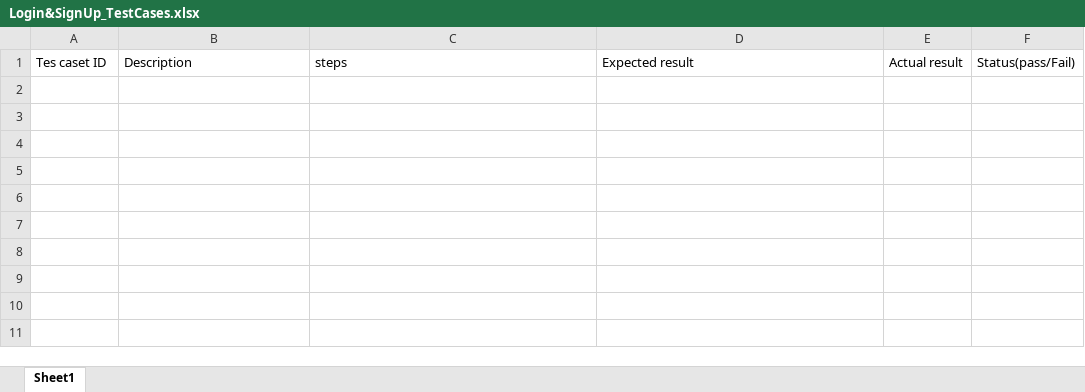
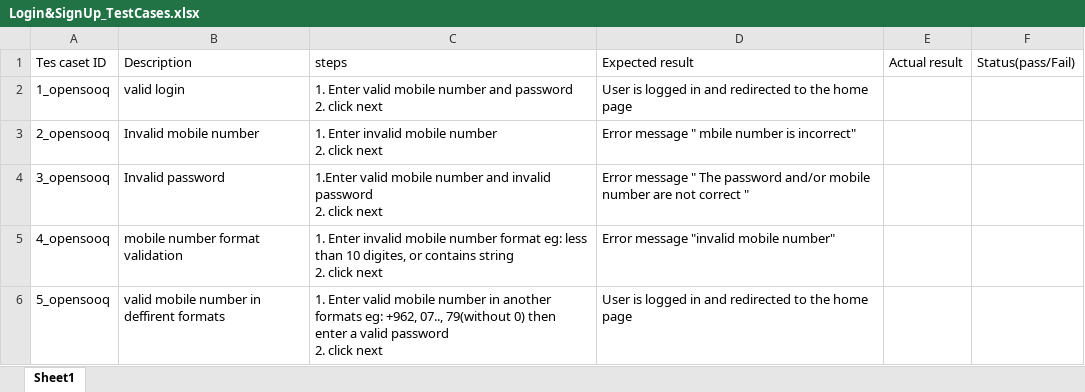
Before and after one commit to LeenSalah/QA-Portfolio, an Excel workbook: TestCases/Login&SignUp_TestCases.xlsx, sheet Sheet1, drawn as a sheet; values as stored, in another font and other column widths than the file's, no borders; ↵ is a line break in a cell; the diff names each change by its address in the sheet, - before the commit and + after, or states it on an @@ line.

Commit message:
test cases added

```diff
--- a/TestCases/Login&SignUp_TestCases.xlsx (sheet Sheet1)
+++ b/TestCases/Login&SignUp_TestCases.xlsx (sheet Sheet1)
+row 2: 1_opensooq | valid login | 1. Enter valid mobile number and password ↵ 2. click next | User is logged in and redirected to the home page
+row 3: 2_opensooq | Invalid mobile number | 1. Enter invalid mobile number ↵ 2. click next | Error message " mbile number is incorrect"
+row 4: 3_opensooq | Invalid password | 1.Enter valid mobile number and invalid password ↵ 2. click next | Error message " The password and/or mobile number are not correct "
+row 5: 4_opensooq | mobile number format validation | 1. Enter invalid mobile number format eg: less than 10 digites, or contains string ↵ 2. click next | Error message "invalid mobile number"
+row 6: 5_opensooq | valid mobile number in deffirent formats | 1. Enter valid mobile number in another formats eg: +962, 07.., 79(without 0) then enter a valid password ↵ 2. click next | User is logged in and redirected to the home page
```
